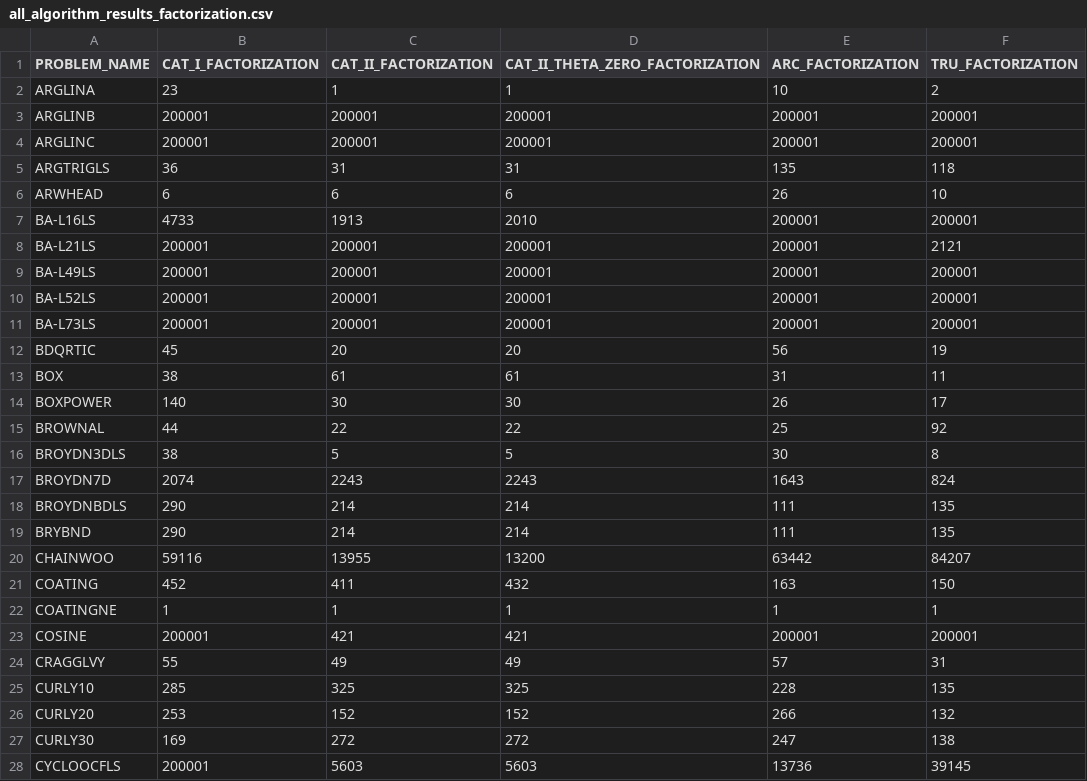
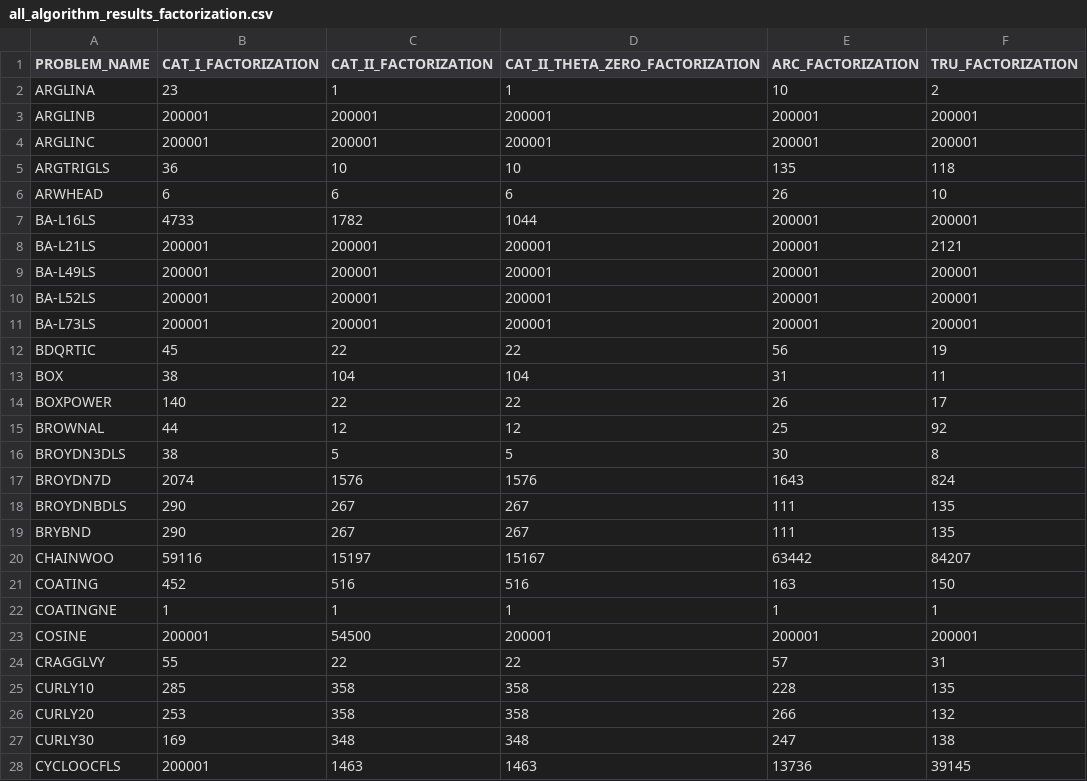
Before and after one commit to fadihamad94/CATrustRegionMethod.jl, a CSV file: results/cutest/all_algorithm_results_factorization.csv, drawn as a sheet; only a part is shown; the diff covers the shown part only.

```diff
--- a/results/cutest/all_algorithm_results_factorization.csv
+++ b/results/cutest/all_algorithm_results_factorization.csv
@@ -4,5 +4,5 @@ ARGLINB,200001,200001,200001,200001,200001
 ARGLINC,200001,200001,200001,200001,200001
-ARGTRIGLS,36,31,31,135,118
+ARGTRIGLS,36,10,10,135,118
 ARWHEAD,6,6,6,26,10
-BA-L16LS,4733,1913,2010,200001,200001
+BA-L16LS,4733,1782,1044,200001,200001
 BA-L21LS,200001,200001,200001,200001,2121
@@ -11,18 +11,18 @@ BA-L52LS,200001,200001,200001,200001,200001
 BA-L73LS,200001,200001,200001,200001,200001
-BDQRTIC,45,20,20,56,19
-BOX,38,61,61,31,11
-BOXPOWER,140,30,30,26,17
-BROWNAL,44,22,22,25,92
+BDQRTIC,45,22,22,56,19
+BOX,38,104,104,31,11
+BOXPOWER,140,22,22,26,17
+BROWNAL,44,12,12,25,92
 BROYDN3DLS,38,5,5,30,8
-BROYDN7D,2074,2243,2243,1643,824
-BROYDNBDLS,290,214,214,111,135
-BRYBND,290,214,214,111,135
-CHAINWOO,59116,13955,13200,63442,84207
-COATING,452,411,432,163,150
+BROYDN7D,2074,1576,1576,1643,824
+BROYDNBDLS,290,267,267,111,135
+BRYBND,290,267,267,111,135
+CHAINWOO,59116,15197,15167,63442,84207
+COATING,452,516,516,163,150
 COATINGNE,1,1,1,1,1
-COSINE,200001,421,421,200001,200001
-CRAGGLVY,55,49,49,57,31
-CURLY10,285,325,325,228,135
-CURLY20,253,152,152,266,132
-CURLY30,169,272,272,247,138
-CYCLOOCFLS,200001,5603,5603,13736,39145
+COSINE,200001,54500,200001,200001,200001
+CRAGGLVY,55,22,22,57,31
+CURLY10,285,358,358,228,135
+CURLY20,253,358,358,266,132
+CURLY30,169,348,348,247,138
+CYCLOOCFLS,200001,1463,1463,13736,39145
```
Also changed, not shown: 144 edited cells elsewhere in this file, results/cutest/CAT_II_THETA_ZERO/table_cutest_CAT_II_THETA_ZERO.csv, results/cutest/all_algorithm_results_functions_CAT.csv, 7 other files.
